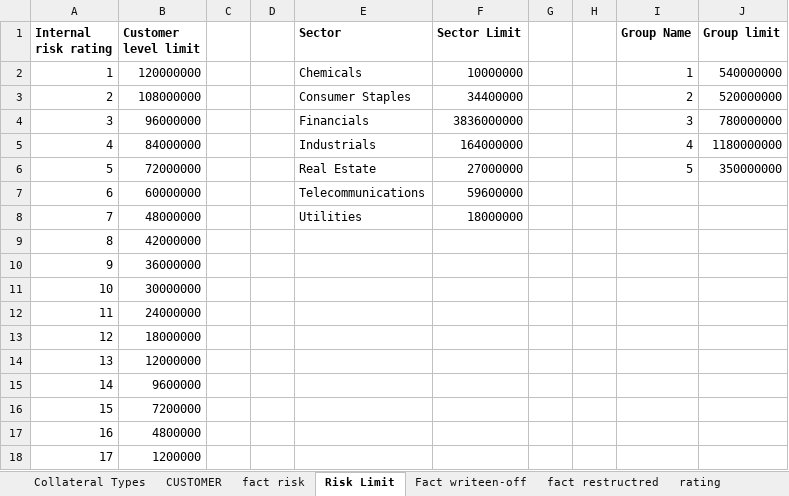
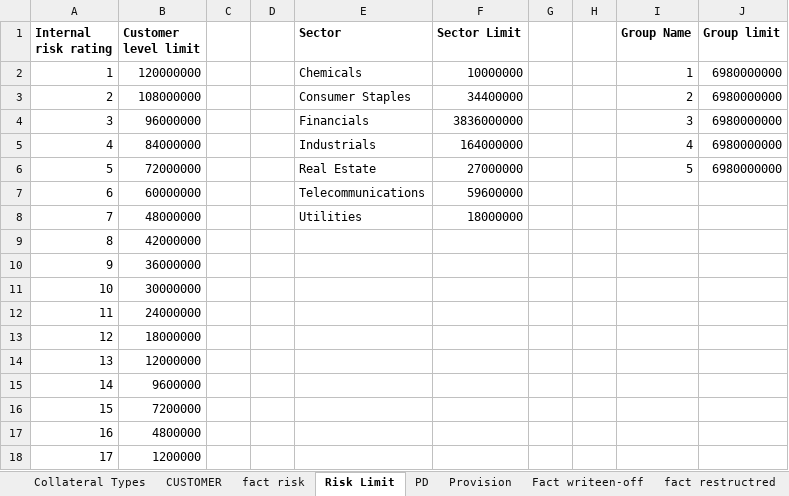
Before and after one commit to adarshp2810/docker_image, an Excel workbook: Sample_Bank_Data/DEC 2023.xlsx, sheet Risk Limit, drawn as a sheet; values as stored, in another font and other column widths than the file's, no borders; the diff names each change by its address in the sheet, - before the commit and + after, or states it on an @@ line.

```diff
--- a/Sample_Bank_Data/DEC 2023.xlsx (sheet Risk Limit)
+++ b/Sample_Bank_Data/DEC 2023.xlsx (sheet Risk Limit)
+sheet tab: PD
+sheet tab: Provision
-J2 (Group limit): 540000000
+J2 (Group limit): 6980000000
-J3 (Group limit): 520000000
+J3 (Group limit): 6980000000
-J4 (Group limit): 780000000
+J4 (Group limit): 6980000000
-J5 (Group limit): 1180000000
+J5 (Group limit): 6980000000
-J6 (Group limit): 350000000
+J6 (Group limit): 6980000000
```
Also changed, not shown: sheet Fact writeen-off, sheet Rating and PDS&P_x0009_Moody's_x0009_Fitch_x0009_, Sample_Bank_Data/JUN 2023.xlsx, Sample_Bank_Data/JUN 2024.xlsx, 9 other files.
